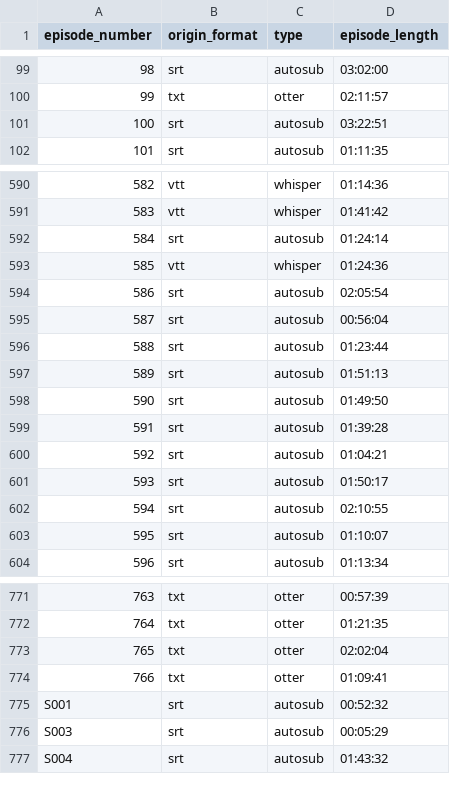
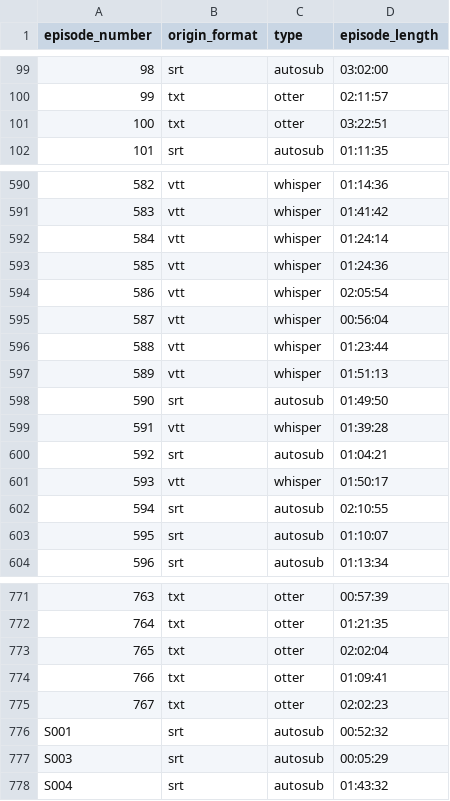
Before and after one commit to RainbowBatch/kfdb, a CSV file: transcript_status.csv, drawn as a sheet; only a part is shown, gaps mark what is left out.

Commit message:
Data up through 767

```diff
--- a/transcript_status.csv
+++ b/transcript_status.csv
@@ -100,3 +100,3 @@ episode_number,origin_format,type,episode_length
 99,txt,otter,02:11:57
-100,srt,autosub,03:22:51
+100,txt,otter,03:22:51
 101,srt,autosub,01:11:35
@@ -591,12 +591,12 @@ episode_number,origin_format,type,episode_length
 583,vtt,whisper,01:41:42
-584,srt,autosub,01:24:14
+584,vtt,whisper,01:24:14
 585,vtt,whisper,01:24:36
-586,srt,autosub,02:05:54
-587,srt,autosub,00:56:04
-588,srt,autosub,01:23:44
-589,srt,autosub,01:51:13
+586,vtt,whisper,02:05:54
+587,vtt,whisper,00:56:04
+588,vtt,whisper,01:23:44
+589,vtt,whisper,01:51:13
 590,srt,autosub,01:49:50
-591,srt,autosub,01:39:28
+591,vtt,whisper,01:39:28
 592,srt,autosub,01:04:21
-593,srt,autosub,01:50:17
+593,vtt,whisper,01:50:17
 594,srt,autosub,02:10:55
@@ -774,2 +774,3 @@ episode_number,origin_format,type,episode_length
 766,txt,otter,01:09:41
+767,txt,otter,02:02:23
 S001,srt,autosub,00:52:32
```
Also changed, not shown: 8 other files.
